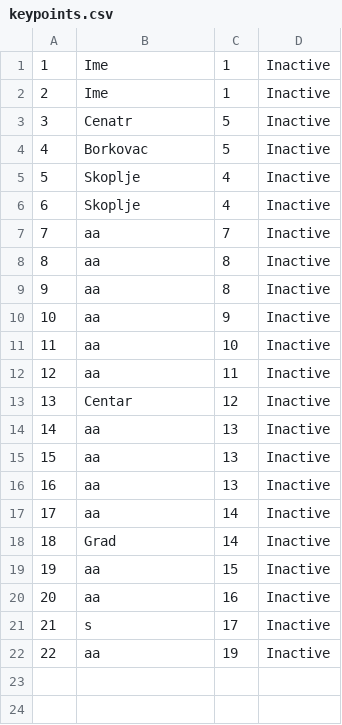
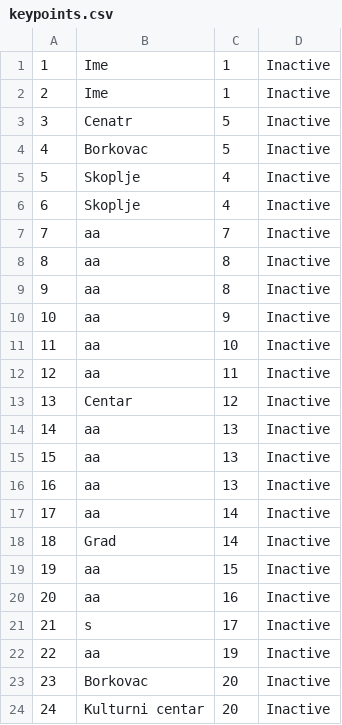
Before and after one commit to teodorazunic/SIMS, a CSV file: SIMS-Initial-Project-main/InitialProject/InitialProject/Resources/Data/keypoints.csv, drawn as a sheet; the diff names each change by its address in the sheet, - before the commit and + after, or states it on an @@ line.

```diff
--- a/SIMS-Initial-Project-main/InitialProject/InitialProject/Resources/Data/keypoints.csv
+++ b/SIMS-Initial-Project-main/InitialProject/InitialProject/Resources/Data/keypoints.csv
+row 23: 23 | Borkovac | 20 | Inactive
+row 24: 24 | Kulturni centar | 20 | Inactive
```
Also changed, not shown: SIMS-Initial-Project-main/InitialProject/InitialProject/Resources/Data/tour.csv, SIMS-Initial-Project-main/InitialProject/InitialProject/Resources/Data/tourrequest.csv, 12 other files.
